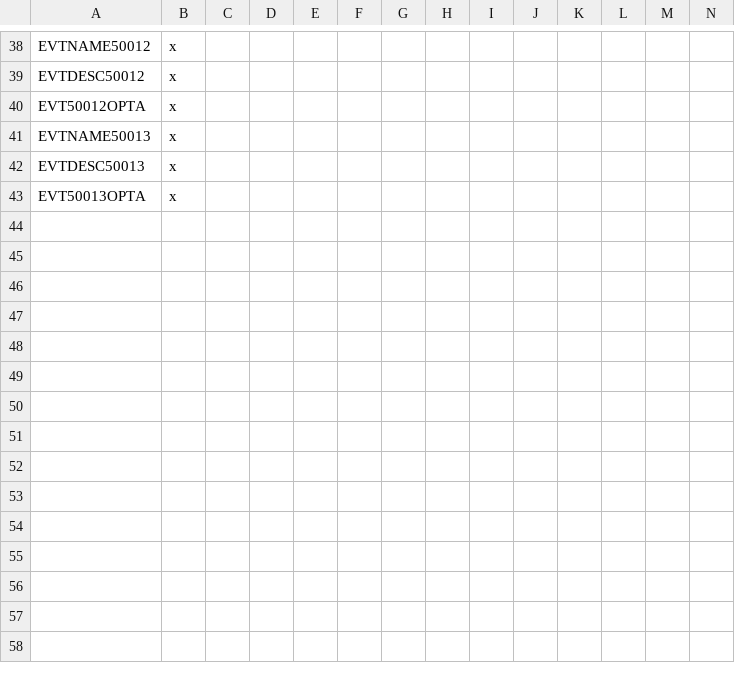
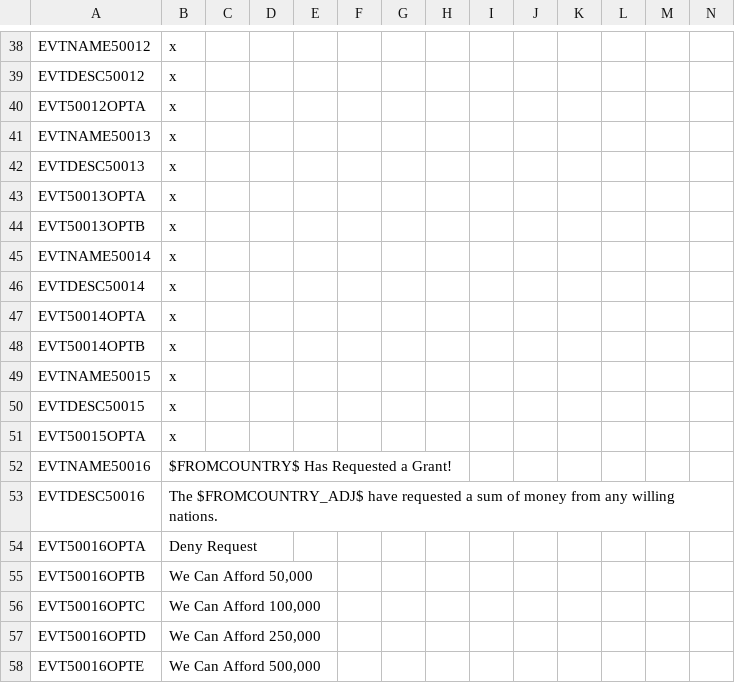
Before and after one commit to Gubelio/GGG, a CSV file: GGG/localisation/00_GGG_events.csv, drawn as a sheet; only a part is shown, gaps mark what is left out.

```diff
--- a/GGG/localisation/00_GGG_events.csv
+++ b/GGG/localisation/00_GGG_events.csv
@@ -43 +43,16 @@ EVTDESC50013;x;;;;;;;;;;;;;
 EVT50013OPTA;x;;;;;;;;;;;;;
+EVT50013OPTB;x;;;;;;;;;;;;;
+EVTNAME50014;x;;;;;;;;;;;;;
+EVTDESC50014;x;;;;;;;;;;;;;
+EVT50014OPTA;x;;;;;;;;;;;;;
+EVT50014OPTB;x;;;;;;;;;;;;;
+EVTNAME50015;x;;;;;;;;;;;;;
+EVTDESC50015;x;;;;;;;;;;;;;
+EVT50015OPTA;x;;;;;;;;;;;;;
+EVTNAME50016;$FROMCOUNTRY$ Has Requested a Grant!;;;;;;;;;;;;;
+EVTDESC50016;The $FROMCOUNTRY_ADJ$ have requested a sum of money from any willing nations.;;;;;;;;;;;;;
+EVT50016OPTA;Deny Request;;;;;;;;;;;;;
+EVT50016OPTB;We Can Afford 50,000;;;;;;;;;;;;;
+EVT50016OPTC;We Can Afford 100,000;;;;;;;;;;;;;
+EVT50016OPTD;We Can Afford 250,000;;;;;;;;;;;;;
+EVT50016OPTE;We Can Afford 500,000;;;;;;;;;;;;;
```
Also changed, not shown: GGG/localisation/00_GGG_countries.csv, GGG/localisation/00_GGG_misc.csv, 42 other files.
